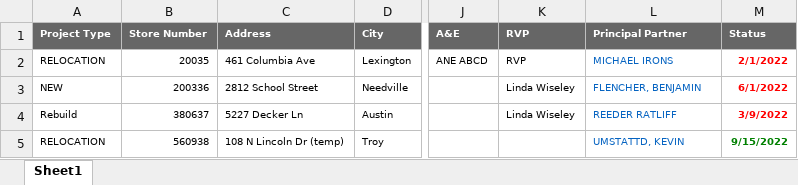
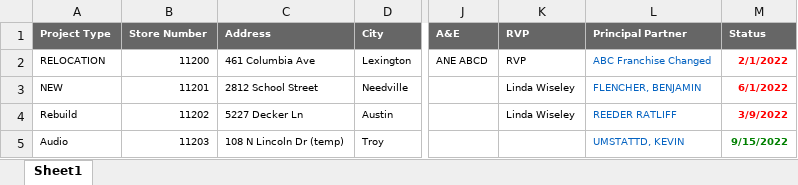
Before and after one commit to namanx2112/DeploymentToolV2, an Excel workbook: Attachments/dataOne.xlsx, sheet Sheet1, drawn as a sheet; only a part is shown, gaps mark what is left out; values as stored, in another font and other column widths than the file's, no borders; charts and pictures not drawn; the diff names each change by its address in the sheet, - before the commit and + after, or states it on an @@ line.

```diff
--- a/Attachments/dataOne.xlsx (sheet Sheet1)
+++ b/Attachments/dataOne.xlsx (sheet Sheet1)
-B2 (Store Number): 20035
+B2 (Store Number): 11200
-L2 (Principal Partner): MICHAEL IRONS
+L2 (Principal Partner): ABC Franchise Changed
-B3 (Store Number): 200336
+B3 (Store Number): 11201
-B4 (Store Number): 380637
+B4 (Store Number): 11202
-A5 (Project Type): RELOCATION
+A5 (Project Type): Audio
-B5 (Store Number): 560938
+B5 (Store Number): 11203
```
Also changed, not shown: Attachments/dataOne (1).xlsx, 26 other files.
